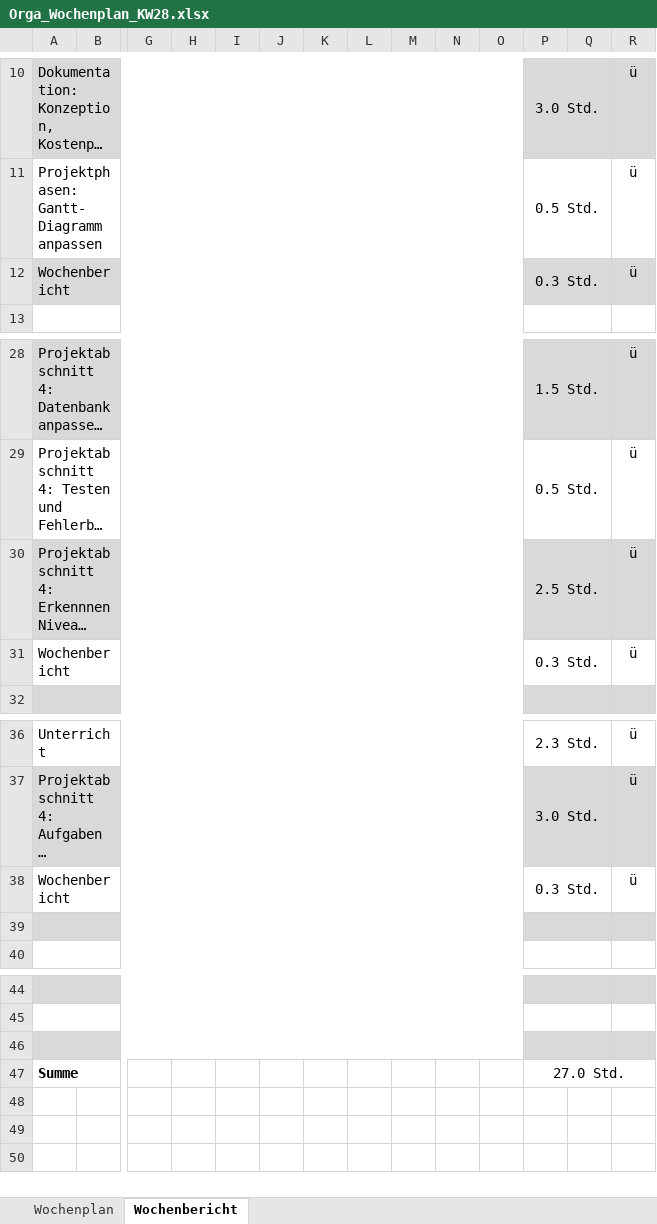
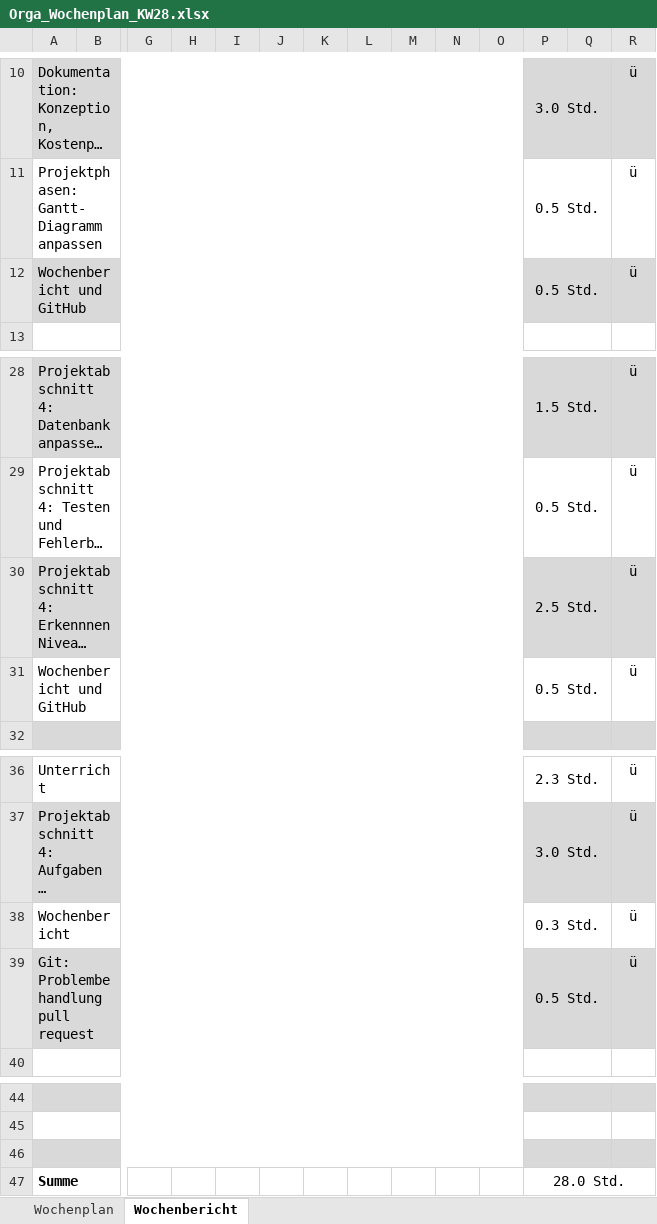
Before and after one commit to JellefAbbenseth/schoolProject, an Excel workbook: Documents/Wochenplan und -bericht/Orga_Wochenplan_KW28.xlsx, sheet Wochenbericht, drawn as a sheet; only a part is shown, gaps mark what is left out; long unchanged cells end in …; values as stored, in another font and other column widths than the file's, no borders; removed rows and columns are numbered as before the commit, all else as after; rows hold the shown columns only; the diff names each change by its address in the sheet, - before the commit and + after, or states it on an @@ line.

```diff
--- a/Documents/Wochenplan und -bericht/Orga_Wochenplan_KW28.xlsx (sheet Wochenbericht)
+++ b/Documents/Wochenplan und -bericht/Orga_Wochenplan_KW28.xlsx (sheet Wochenbericht)
-row 12: Wochenbericht |  |  |  |  |  |  |  |  |  |  | 0.3 Std. |  | ü
+row 12: Wochenbericht und GitHub |  |  |  |  |  |  |  |  |  |  | 0.5 Std. |  | ü
-row 31: Wochenbericht |  |  |  |  |  |  |  |  |  |  | 0.3 Std. |  | ü
+row 31: Wochenbericht und GitHub |  |  |  |  |  |  |  |  |  |  | 0.5 Std. |  | ü
-row 39: (empty)
+row 39: Git: Problembehandlung pull request |  |  |  |  |  |  |  |  |  |  | 0.5 Std. |  | ü
-P47: 27.0 Std.
+P47: 28.0 Std.
```
Also changed, not shown: Documents/Dokumentation/Projektphasen.xlsx.
